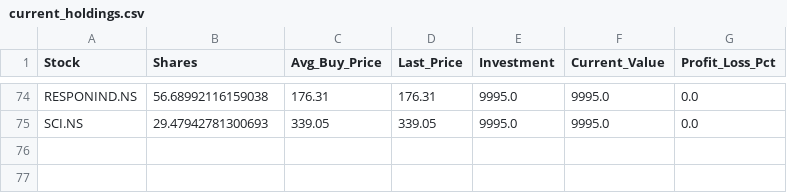
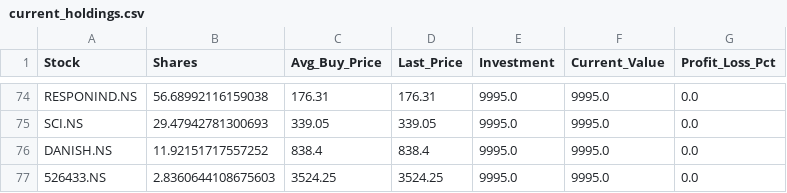
Before and after one commit to hitkarsh-singh/screener-tracker, a CSV file: data/current_holdings.csv, drawn as a sheet; only a part is shown, gaps mark what is left out.

```diff
--- a/data/current_holdings.csv
+++ b/data/current_holdings.csv
@@ -75 +75,3 @@ RESPONIND.NS,56.68992116159038,176.31,176.31,9995.0,9995.0,0.0
 SCI.NS,29.47942781300693,339.05,339.05,9995.0,9995.0,0.0
+DANISH.NS,11.92151717557252,838.4,838.4,9995.0,9995.0,0.0
+526433.NS,2.8360644108675603,3524.25,3524.25,9995.0,9995.0,0.0
```
Also changed, not shown: data/daily_changes.csv, data/portfolio_value.csv, 4 other files.
